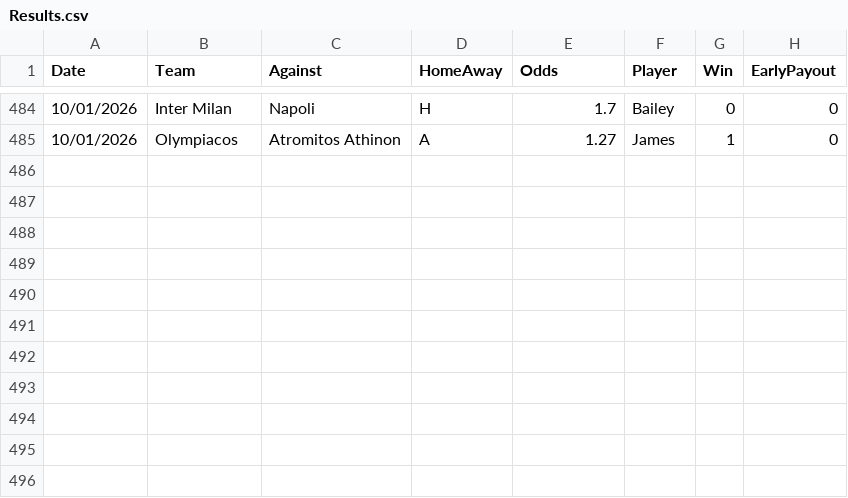
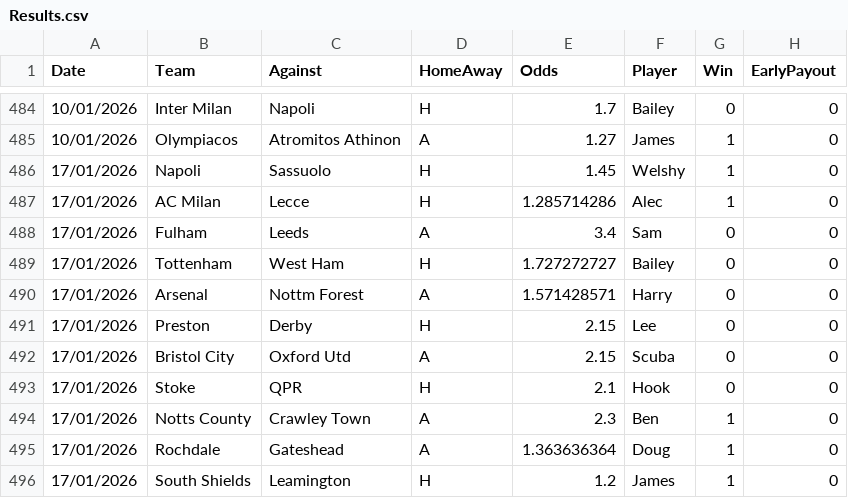
Before and after one commit to BenGillard/AccaTracker, a CSV file: Results.csv, drawn as a sheet; only a part is shown, gaps mark what is left out.

```diff
--- a/Results.csv
+++ b/Results.csv
@@ -485 +485,12 @@
 10/01/2026,Olympiacos,Atromitos Athinon,A,1.27,James,1,0,
+17/01/2026,Napoli,Sassuolo,H,1.45,Welshy,1,0,
+17/01/2026,AC Milan,Lecce,H,1.285714286,Alec,1,0,
+17/01/2026,Fulham,Leeds,A,3.4,Sam,0,0,
+17/01/2026,Tottenham,West Ham,H,1.727272727,Bailey,0,0,
+17/01/2026,Arsenal,Nottm Forest,A,1.571428571,Harry,0,0,
+17/01/2026,Preston,Derby,H,2.15,Lee,0,0,
+17/01/2026,Bristol City,Oxford Utd,A,2.15,Scuba,0,0,
+17/01/2026,Stoke,QPR,H,2.1,Hook,0,0,
+17/01/2026,Notts County,Crawley Town,A,2.3,Ben,1,0,
+17/01/2026,Rochdale,Gateshead,A,1.363636364,Doug,1,0,
+17/01/2026,South Shields,Leamington,H,1.2,James,1,0,
```
Also changed, not shown: 2 other files.
